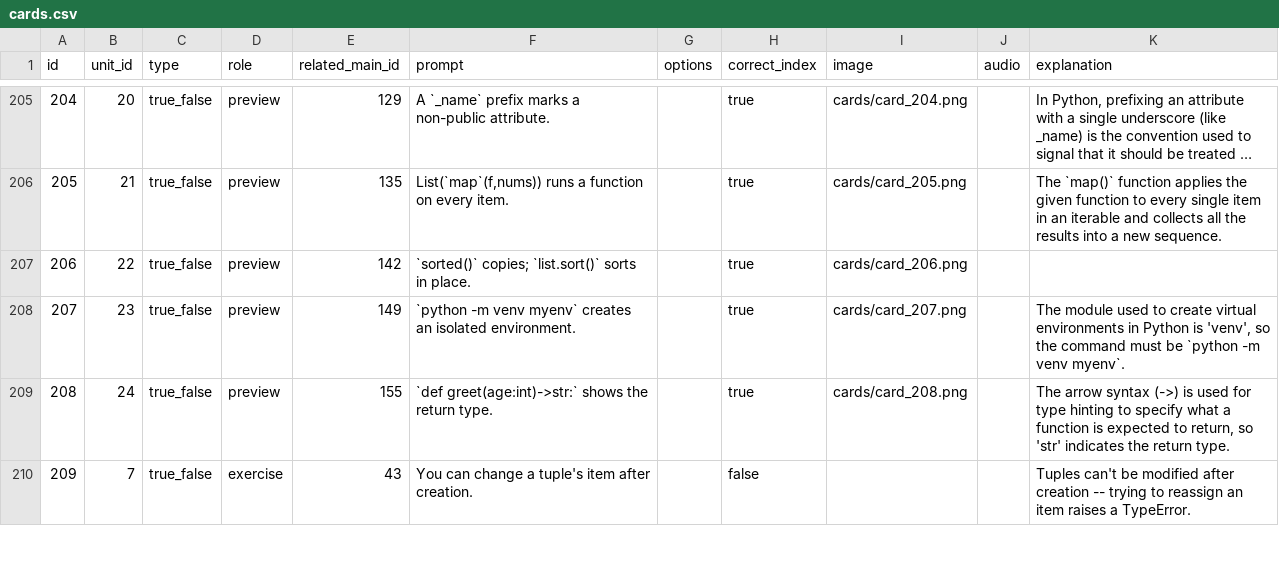
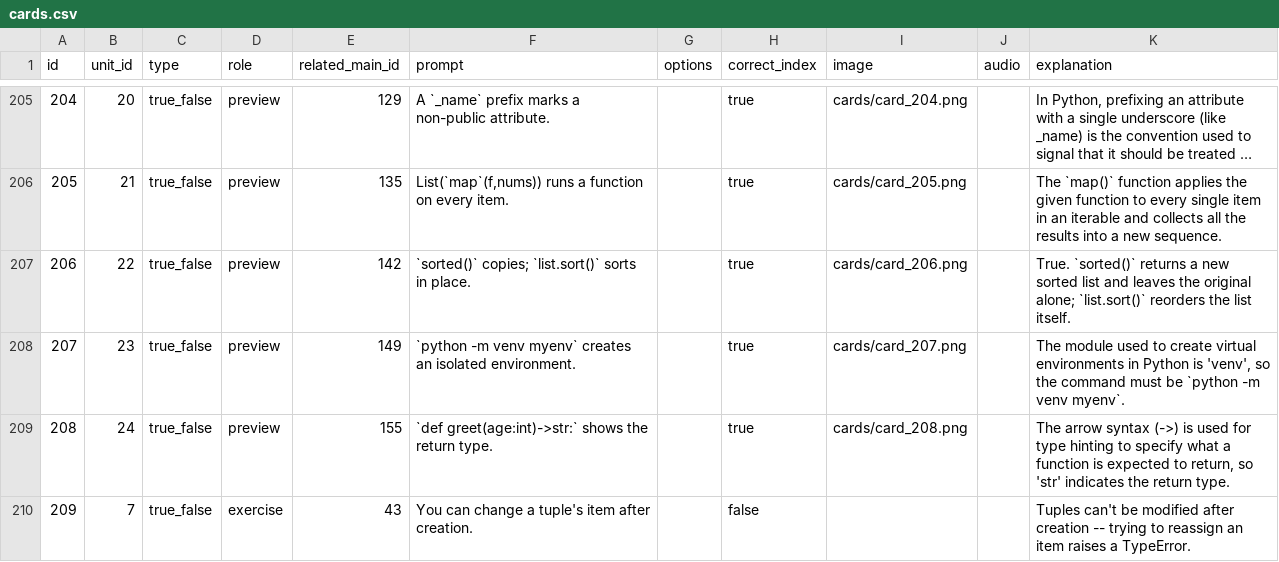
Before and after one commit to yaaddi-courses/python-basics, a CSV file: source/cards.csv, drawn as a sheet; only a part is shown, gaps mark what is left out; long unchanged cells end in …; the diff covers the shown part only; the diff names each change by its address in the sheet, - before the commit and + after, or states it on an @@ line.

Commit message:
Release 1.1.0: Removed 14 card pictures that were misleading, unrelated or garbled; added an explanation to 13 cards that had none; reworded 2 ordering prompts to say which end comes first.

```diff
--- a/source/cards.csv
+++ b/source/cards.csv
-K207 (explanation): (empty)
+K207 (explanation): True. `sorted()` returns a new sorted list and leaves the original alone; `list.sort()` reorders the list itself.
```
Also changed, not shown: 28 edited cells elsewhere in this file, source/meta.csv, 16 other files.
